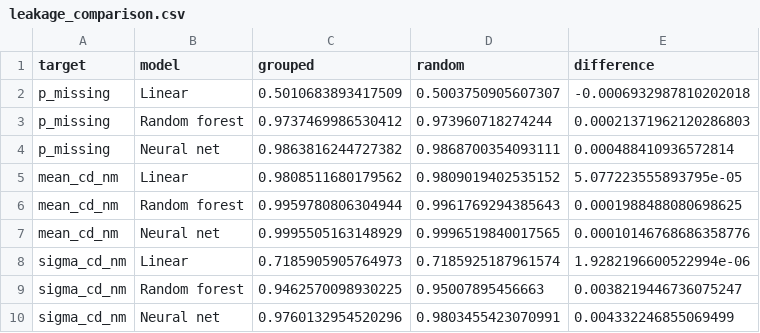
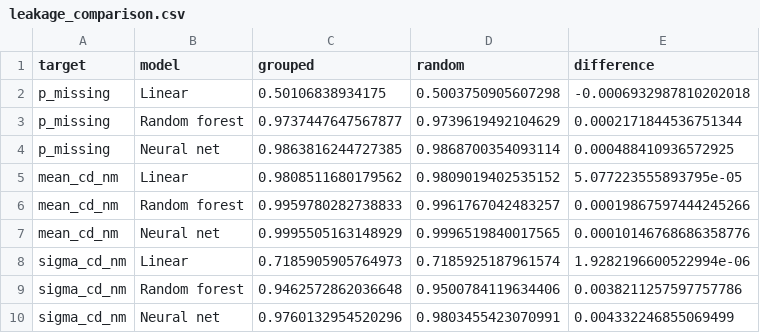
Before and after one commit to ryansapp1206/euv-stochastic-simulator, a CSV file: results/ml/leakage_comparison.csv, drawn as a sheet.

```diff
--- a/results/ml/leakage_comparison.csv
+++ b/results/ml/leakage_comparison.csv
@@ -1,10 +1,10 @@
 target,model,grouped,random,difference
-p_missing,Linear,0.5010683893417509,0.5003750905607307,-0.0006932987810202018
-p_missing,Random forest,0.9737469986530412,0.973960718274244,0.00021371962120286803
-p_missing,Neural net,0.9863816244727382,0.9868700354093111,0.000488410936572814
+p_missing,Linear,0.50106838934175,0.5003750905607298,-0.0006932987810202018
+p_missing,Random forest,0.9737447647567877,0.9739619492104629,0.0002171844536751344
+p_missing,Neural net,0.9863816244727385,0.9868700354093114,0.000488410936572925
 mean_cd_nm,Linear,0.9808511680179562,0.9809019402535152,5.077223555893795e-05
-mean_cd_nm,Random forest,0.9959780806304944,0.9961769294385643,0.0001988488080698625
+mean_cd_nm,Random forest,0.9959780282738833,0.9961767042483257,0.00019867597444245266
 mean_cd_nm,Neural net,0.9995505163148929,0.9996519840017565,0.00010146768686358776
 sigma_cd_nm,Linear,0.7185905905764973,0.7185925187961574,1.9282196600522994e-06
-sigma_cd_nm,Random forest,0.9462570098930225,0.95007895456663,0.0038219446736075247
+sigma_cd_nm,Random forest,0.9462572862036648,0.9500784119634406,0.0038211257597757786
 sigma_cd_nm,Neural net,0.9760132954520296,0.9803455423070991,0.004332246855069499
```
Also changed, not shown: results/ml/cv_scores.csv, results/ml/heldout_scores.csv, 8 other files.
